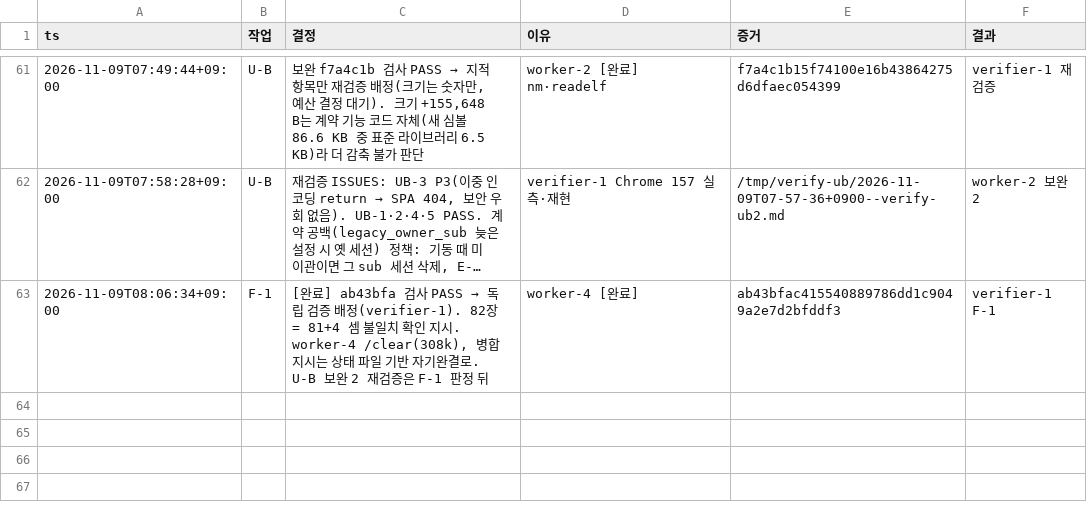
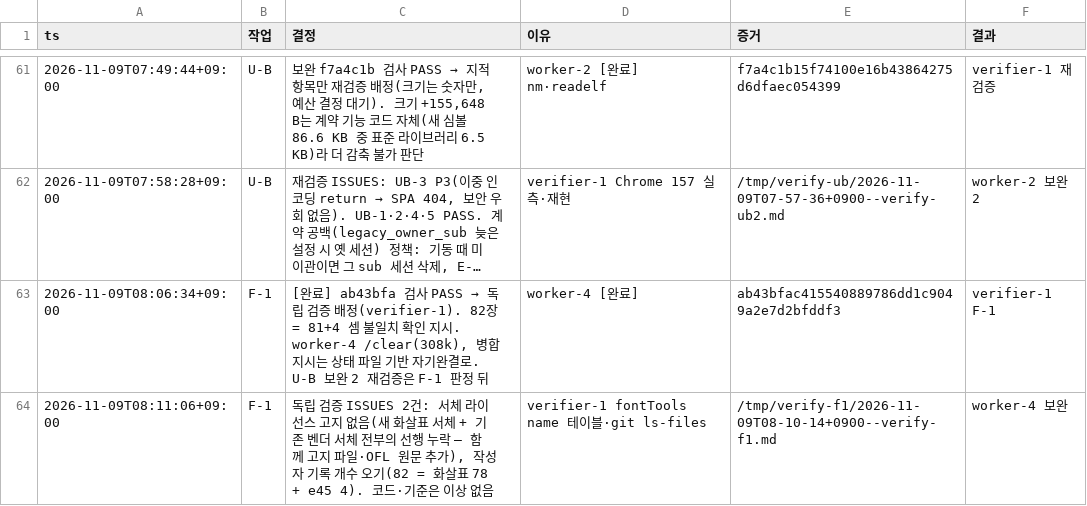
Before and after one commit to taison-hwang/oh-my-manhwabbang, a TSV file: docs/status/decisions.tsv, drawn as a sheet; only a part is shown, gaps mark what is left out; long unchanged cells end in …; the diff names each change by its address in the sheet, - before the commit and + after, or states it on an @@ line.

```diff
--- a/docs/status/decisions.tsv
+++ b/docs/status/decisions.tsv
+row 64: 2026-11-09T08:11:06+09:00 | F-1 | 독립 검증 ISSUES 2건: 서체 라이선스 고지 없음(새 화살표 서체 + 기존 벤더 서체 전부의 선행 누락 — 함께 고지 파일·OFL 원문 추가), 작성자 기록 개수 오기(82 = 화살표 78 + e45 4). 코드·기준은 이상 없음 | verifier-1 fontTools name 테이블·git ls-files | /tmp/verify-f1/2026-11-09T08-10-14+0900--verify-f1.md | worker-4 보완
```
